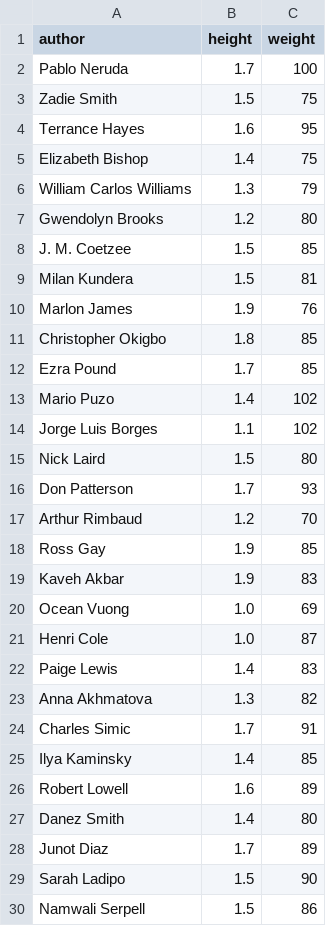
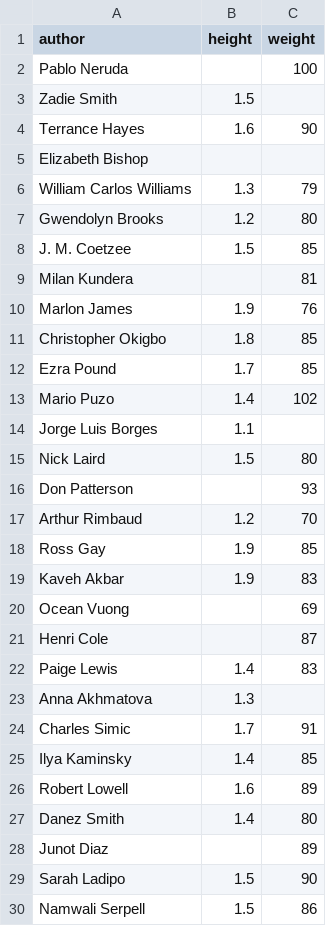
Before and after one commit to letroot/python-fp, a CSV file: bmi.csv, drawn as a sheet; only a part is shown; the diff covers the shown part only.

```diff
--- a/bmi.csv
+++ b/bmi.csv
@@ -1,6 +1,6 @@
 author,height,weight
-Pablo Neruda,1.7,100
-Zadie Smith,1.5,75
-Terrance Hayes,1.6,95
-Elizabeth Bishop,1.4,75
+Pablo Neruda,,100
+Zadie Smith,1.5,
+Terrance Hayes,1.6,90
+Elizabeth Bishop,,
 William Carlos Williams,1.3,79
@@ -8,3 +8,3 @@ Gwendolyn Brooks,1.2,80
 J. M. Coetzee,1.5,85
-Milan Kundera,1.5,81
+Milan Kundera,,81
 Marlon James,1.9,76
@@ -13,5 +13,5 @@ Ezra Pound,1.7,85
 Mario Puzo,1.4,102
-Jorge Luis Borges,1.1,102
+Jorge Luis Borges,1.1,
 Nick Laird,1.5,80
-Don Patterson,1.7,93
+Don Patterson,,93
 Arthur Rimbaud,1.2,70
@@ -19,6 +19,6 @@ Ross Gay,1.9,85
 Kaveh Akbar,1.9,83
-Ocean Vuong,1.0,69
-Henri Cole,1.0,87
+Ocean Vuong,,69
+Henri Cole,,87
 Paige Lewis,1.4,83
-Anna Akhmatova,1.3,82
+Anna Akhmatova,1.3,
 Charles Simic,1.7,91
@@ -27,3 +27,3 @@ Robert Lowell,1.6,89
 Danez Smith,1.4,80
-Junot Diaz,1.7,89
+Junot Diaz,,89
 Sarah Ladipo,1.5,90
```
Also changed, not shown: 1 edited cell elsewhere in this file, 1 other file.
